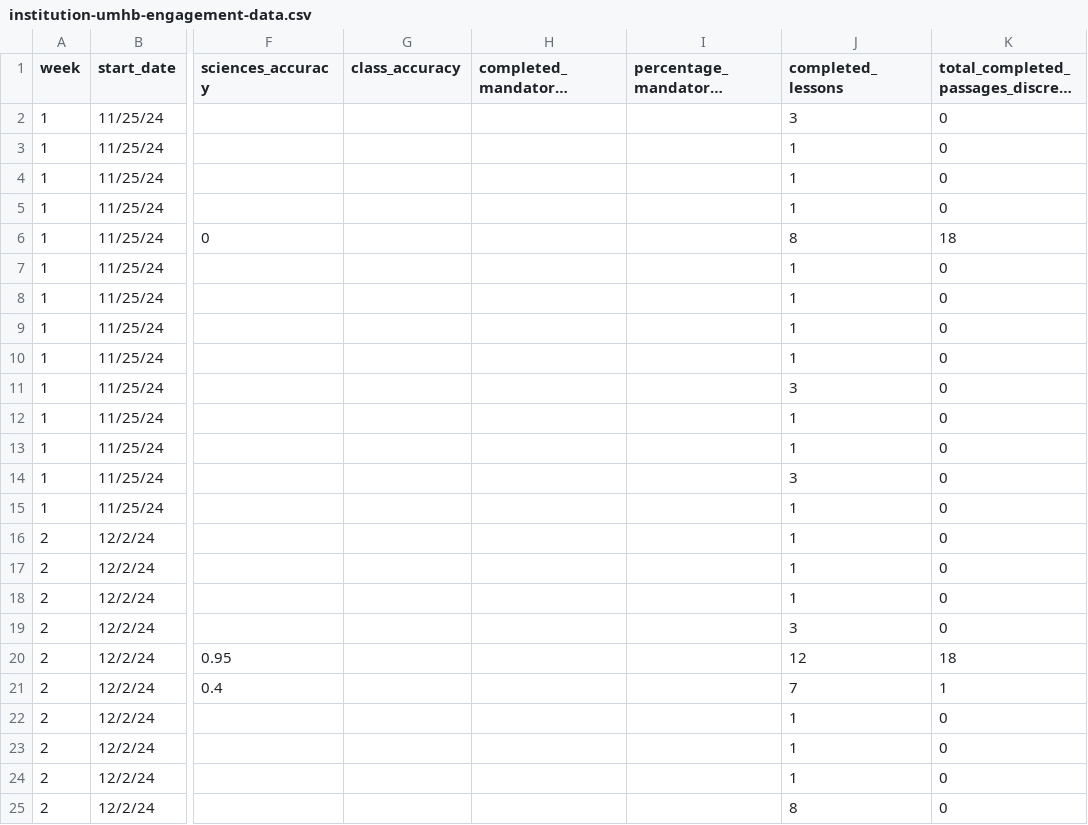
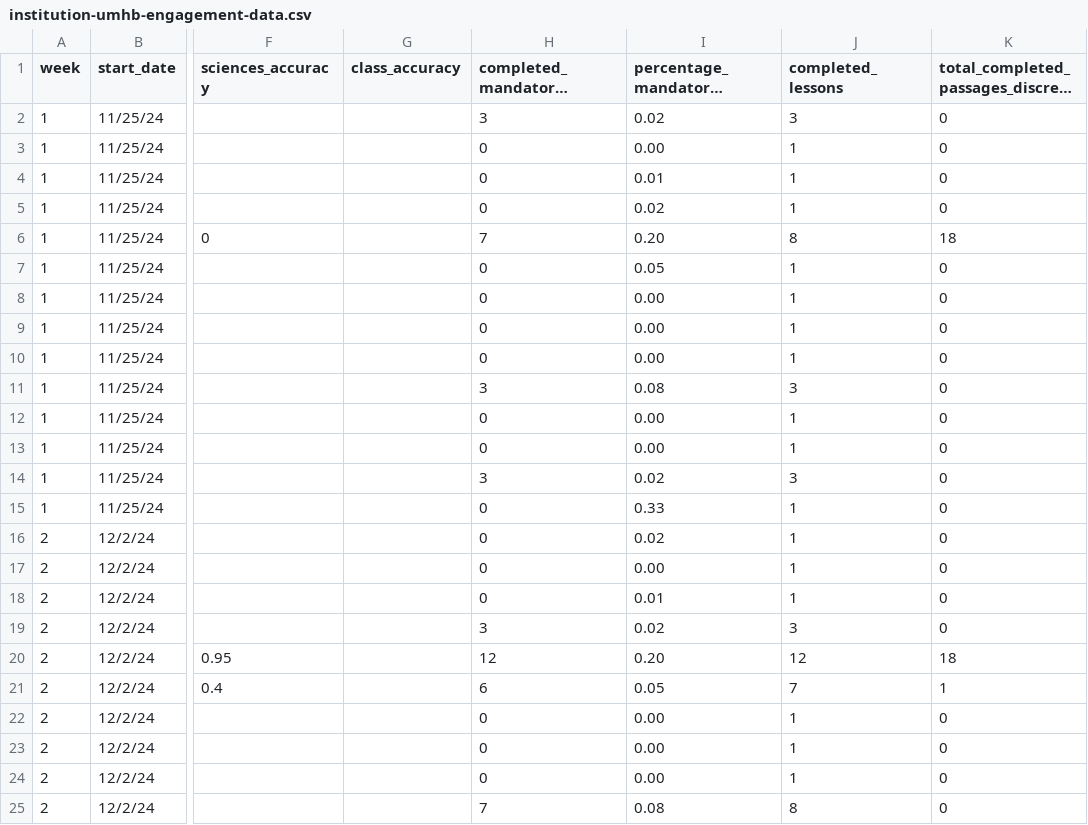
Before and after one commit to jackwestin-dev/institution-UMHB, a CSV file: student-data/institution-umhb-engagement-data.csv, drawn as a sheet; only a part is shown, gaps mark what is left out; long unchanged cells end in …; the diff covers the shown part only; the diff names each change by its address in the sheet, - before the commit and + after, or states it on an @@ line.

Commit message:
Add files via upload

```diff
--- a/student-data/institution-umhb-engagement-data.csv
+++ b/student-data/institution-umhb-engagement-data.csv
-H2 (completed_mandatory_lessons): (empty)
+H2 (completed_mandatory_lessons): 3
-I2 (percentage_mandatory_complete): (empty)
+I2 (percentage_mandatory_complete): 0.02
-H3:H5 (completed_mandatory_lessons): (empty)
+H3:H5 (completed_mandatory_lessons): 0
-I3 (percentage_mandatory_complete): (empty)
+I3 (percentage_mandatory_complete): 0.00
-I4 (percentage_mandatory_complete): (empty)
+I4 (percentage_mandatory_complete): 0.01
-I5 (percentage_mandatory_complete): (empty)
+I5 (percentage_mandatory_complete): 0.02
-H6 (completed_mandatory_lessons): (empty)
+H6 (completed_mandatory_lessons): 7
-I6 (percentage_mandatory_complete): (empty)
+I6 (percentage_mandatory_complete): 0.20
-H7:H10 (completed_mandatory_lessons): (empty)
+H7:H10 (completed_mandatory_lessons): 0
-I7 (percentage_mandatory_complete): (empty)
+I7 (percentage_mandatory_complete): 0.05
-I8:I10 (percentage_mandatory_complete): (empty)
+I8:I10 (percentage_mandatory_complete): 0.00
-H11 (completed_mandatory_lessons): (empty)
+H11 (completed_mandatory_lessons): 3
-I11 (percentage_mandatory_complete): (empty)
+I11 (percentage_mandatory_complete): 0.08
-H12:H13 (completed_mandatory_lessons): (empty)
+H12:H13 (completed_mandatory_lessons): 0
-I12:I13 (percentage_mandatory_complete): (empty)
+I12:I13 (percentage_mandatory_complete): 0.00
-H14 (completed_mandatory_lessons): (empty)
+H14 (completed_mandatory_lessons): 3
-I14 (percentage_mandatory_complete): (empty)
+I14 (percentage_mandatory_complete): 0.02
-H15:H18 (completed_mandatory_lessons): (empty)
+H15:H18 (completed_mandatory_lessons): 0
-I15 (percentage_mandatory_complete): (empty)
+I15 (percentage_mandatory_complete): 0.33
-I16 (percentage_mandatory_complete): (empty)
+I16 (percentage_mandatory_complete): 0.02
-I17 (percentage_mandatory_complete): (empty)
+I17 (percentage_mandatory_complete): 0.00
-I18 (percentage_mandatory_complete): (empty)
+I18 (percentage_mandatory_complete): 0.01
-H19 (completed_mandatory_lessons): (empty)
+H19 (completed_mandatory_lessons): 3
-I19 (percentage_mandatory_complete): (empty)
+I19 (percentage_mandatory_complete): 0.02
-H20 (completed_mandatory_lessons): (empty)
+H20 (completed_mandatory_lessons): 12
-I20 (percentage_mandatory_complete): (empty)
+I20 (percentage_mandatory_complete): 0.20
-H21 (completed_mandatory_lessons): (empty)
+H21 (completed_mandatory_lessons): 6
-I21 (percentage_mandatory_complete): (empty)
+I21 (percentage_mandatory_complete): 0.05
-H22:H24 (completed_mandatory_lessons): (empty)
+H22:H24 (completed_mandatory_lessons): 0
-I22:I24 (percentage_mandatory_complete): (empty)
+I22:I24 (percentage_mandatory_complete): 0.00
-H25 (completed_mandatory_lessons): (empty)
+H25 (completed_mandatory_lessons): 7
-I25 (percentage_mandatory_complete): (empty)
+I25 (percentage_mandatory_complete): 0.08
```
Also changed, not shown: 36 edited cells elsewhere in this file.
